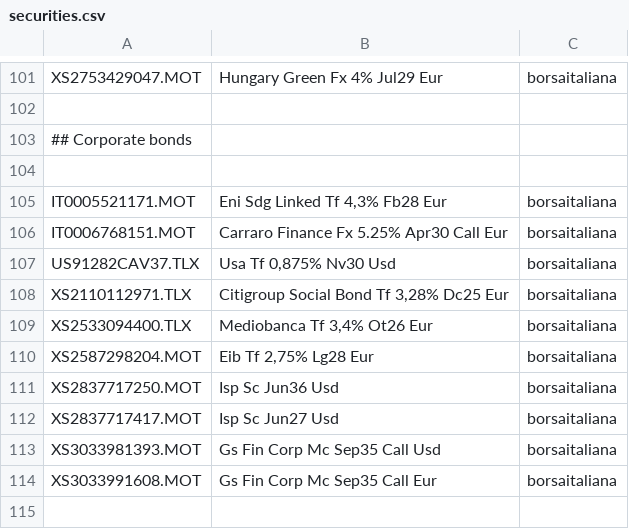
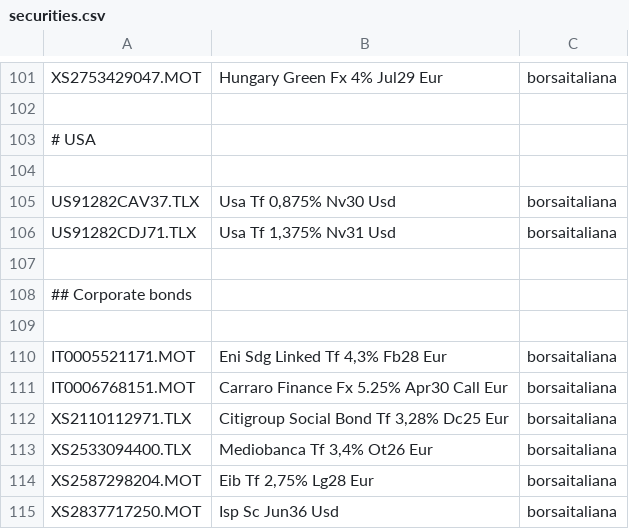
Before and after one commit to enrichman/portfolio-performance, a CSV file: securities.csv, drawn as a sheet; only a part is shown, gaps mark what is left out; the shorter side is filled out with more unchanged rows.

Commit message:
Update securities.csv (#71)
* Update securities.csv

Add Usa Tf 1,375% Nv31 Usd

* Rename 'US' to 'USA' in securities.csv

---------

Co-authored-by: Enrico Candino <enrico.candino@gmail.com>

```diff
--- a/securities.csv
+++ b/securities.csv
@@ -102,2 +102,7 @@
 
+# USA
+
+"US91282CAV37.TLX","Usa Tf 0,875% Nv30 Usd","borsaitaliana"
+"US91282CDJ71.TLX","Usa Tf 1,375% Nv31 Usd","borsaitaliana"
+
 ## Corporate bonds
@@ -106,3 +111,2 @@
 "IT0006768151.MOT","Carraro Finance Fx 5.25% Apr30 Call Eur","borsaitaliana"
-"US91282CAV37.TLX","Usa Tf 0,875% Nv30 Usd","borsaitaliana"
 "XS2110112971.TLX","Citigroup Social Bond Tf 3,28% Dc25 Eur","borsaitaliana"
```
